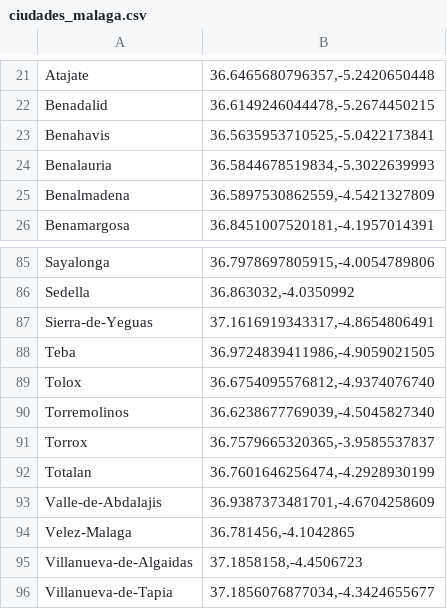
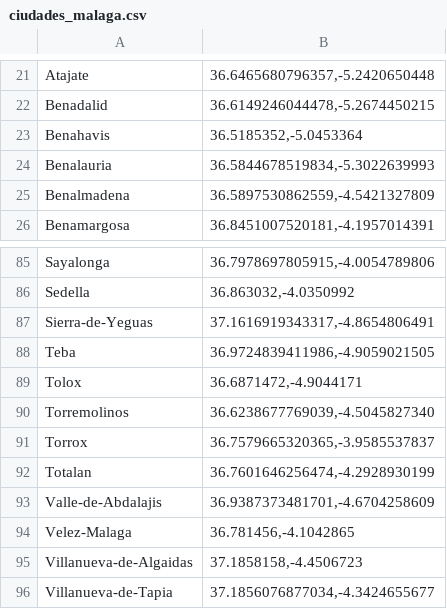
Before and after one commit to AntGiRe/Inteligencia-Artificial, a CSV file: ciudades_malaga.csv, drawn as a sheet; only a part is shown, gaps mark what is left out.

Commit message:
Add missing entries to ciudades_malaga.csv

```diff
--- a/ciudades_malaga.csv
+++ b/ciudades_malaga.csv
@@ -22,3 +22,3 @@ Atajate,"36.6465680796357,-5.2420650448"
 Benadalid,"36.6149246044478,-5.2674450215"
-Benahavis,"36.5635953710525,-5.0422173841"
+Benahavis,"36.5185352,-5.0453364"
 Benalauria,"36.5844678519834,-5.3022639993"
@@ -88,3 +88,3 @@ Sierra-de-Yeguas,"37.1616919343317,-4.8654806491"
 Teba,"36.9724839411986,-4.9059021505"
-Tolox,"36.6754095576812,-4.9374076740"
+Tolox,"36.6871472,-4.9044171"
 Torremolinos,"36.6238677769039,-4.5045827340"
```
